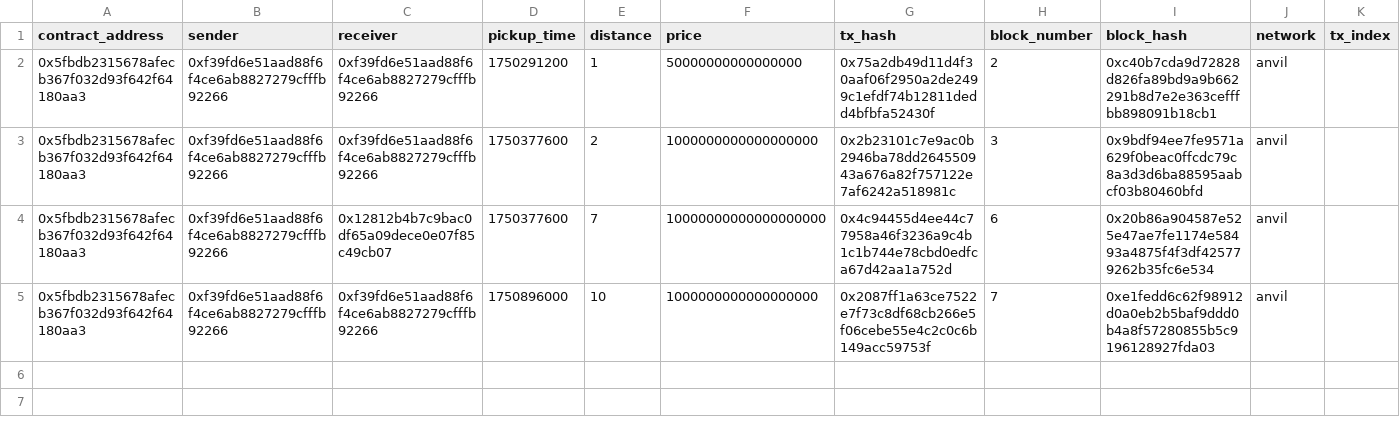
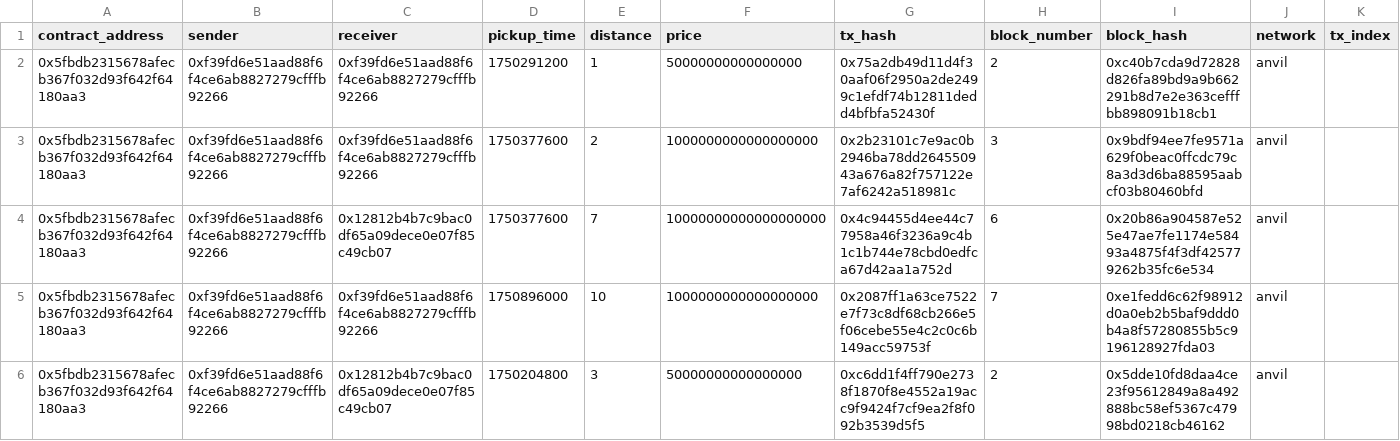
Before and after one commit to samparke/sums-blockchain-demonstrator-, a CSV file: supplyChainIndexer/generated_csv/SupplyChain/supplychain-shipmentcreated.csv, drawn as a sheet; only a part is shown; rows hold the shown columns only; the diff names each change by its address in the sheet, - before the commit and + after, or states it on an @@ line.

```diff
--- a/supplyChainIndexer/generated_csv/SupplyChain/supplychain-shipmentcreated.csv
+++ b/supplyChainIndexer/generated_csv/SupplyChain/supplychain-shipmentcreated.csv
+row 6: 0x5fbdb2315678afecb367f032d93f642f64180aa3 | 0xf39fd6e51aad88f6f4ce6ab8827279cfffb92266 | 0x12812b4b7c9bac0df65a09dece0e07f85c49cb07 | 1750204800 | 3 | 50000000000000000 | 0xc6dd1f4ff790e2738f1870f8e4552a19acc9f9424f7cf9ea2f8f092b3539d5f5 | 2 | 0x5dde10fd8daa4ce23f95612849a8a492888bc58ef5367c47998bd0218cb46162 | anvil
```
Also changed, not shown: 3 other files.
